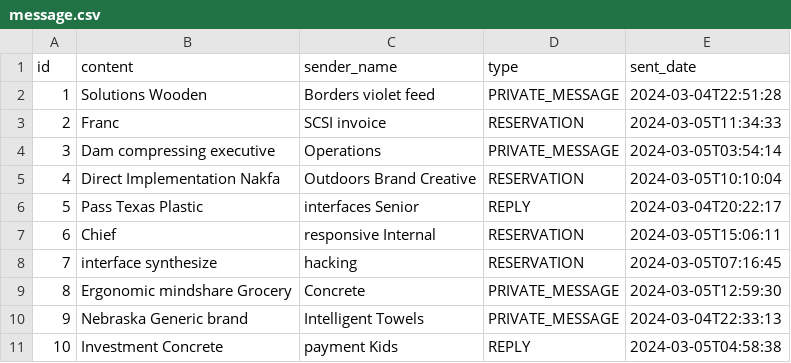
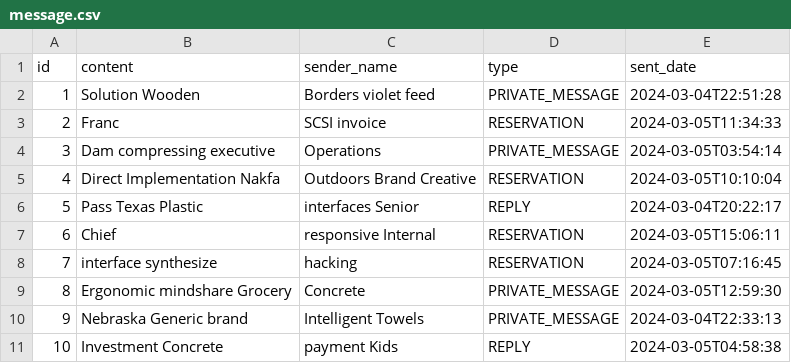
Before and after one commit to Harry-zhy/web_gitlab, a CSV file: src/main/resources/config/liquibase/fake-data/message.csv, drawn as a sheet.

Commit message:
front end - Notification list finished

```diff
--- a/src/main/resources/config/liquibase/fake-data/message.csv
+++ b/src/main/resources/config/liquibase/fake-data/message.csv
@@ -1,3 +1,3 @@
 id;content;sender_name;type;sent_date
-1;Solutions Wooden;Borders violet feed;PRIVATE_MESSAGE;2024-03-04T22:51:28
+1;Solution Wooden;Borders violet feed;PRIVATE_MESSAGE;2024-03-04T22:51:28
 2;Franc;SCSI invoice;RESERVATION;2024-03-05T11:34:33
```
Also changed, not shown: 5 other files.
